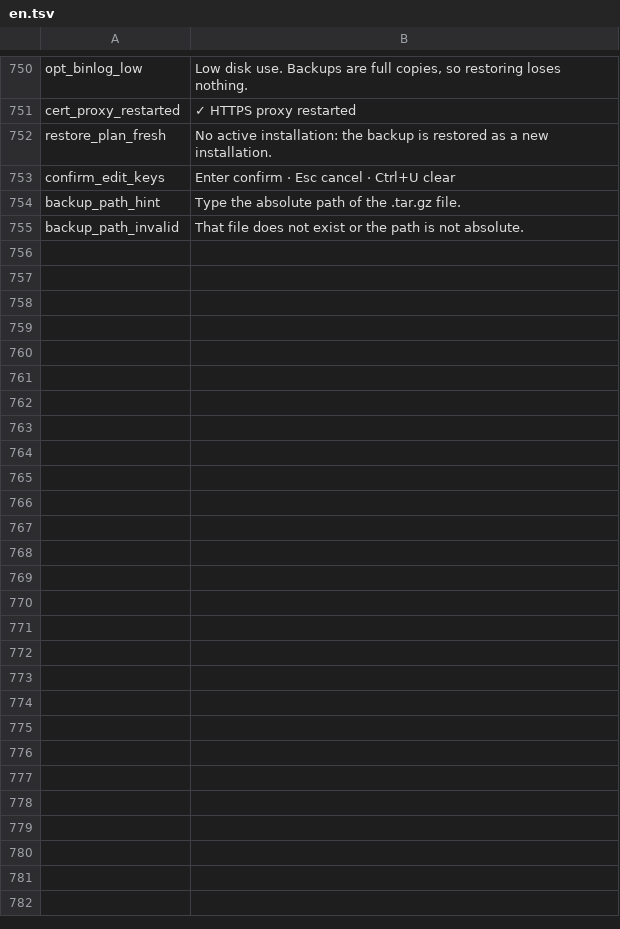
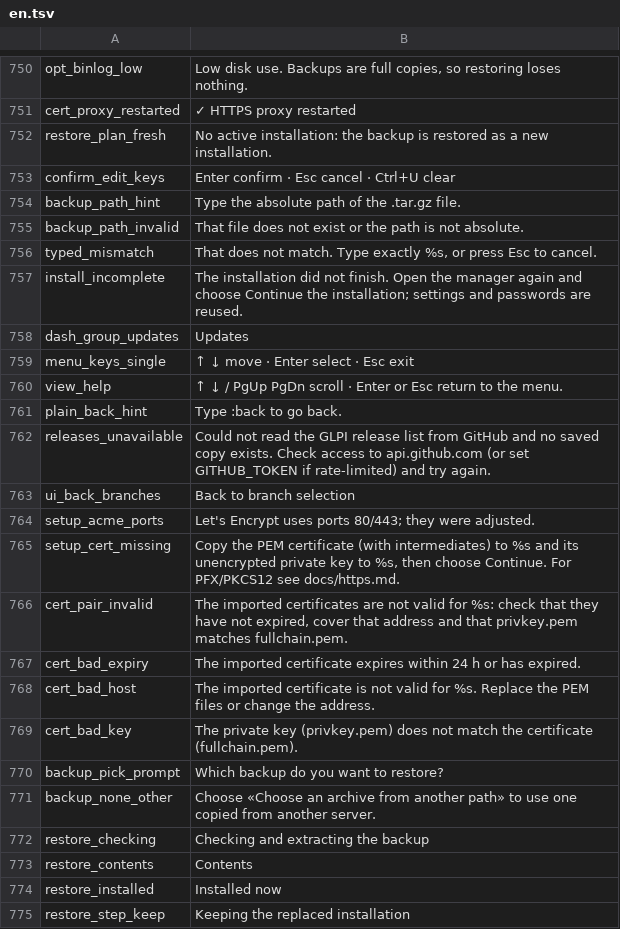
Before and after one commit to solqubit/glpi-docker-manager, a TSV file: locales/en.tsv, drawn as a sheet; only a part is shown, gaps mark what is left out; the diff covers the shown part only; the diff names each change by its address in the sheet, - before the commit and + after, or states it on an @@ line.

```diff
--- a/locales/en.tsv
+++ b/locales/en.tsv
+row 756: typed_mismatch | That does not match. Type exactly %s, or press Esc to cancel.
+row 757: install_incomplete | The installation did not finish. Open the manager again and choose Continue the installation; settings and passwords are reused.
+row 758: dash_group_updates | Updates
+row 759: menu_keys_single | ↑ ↓ move · Enter select · Esc exit
+row 760: view_help | ↑ ↓ / PgUp PgDn scroll · Enter or Esc return to the menu.
+row 761: plain_back_hint | Type :back to go back.
+row 762: releases_unavailable | Could not read the GLPI release list from GitHub and no saved copy exists. Check access to api.github.com (or set GITHUB_TOKEN if rate-limited) and try again.
+row 763: ui_back_branches | Back to branch selection
+row 764: setup_acme_ports | Let's Encrypt uses ports 80/443; they were adjusted.
+row 765: setup_cert_missing | Copy the PEM certificate (with intermediates) to %s and its unencrypted private key to %s, then choose Continue. For PFX/PKCS12 see docs/https.md.
+row 766: cert_pair_invalid | The imported certificates are not valid for %s: check that they have not expired, cover that address and that privkey.pem matches fullchain.pem.
+row 767: cert_bad_expiry | The imported certificate expires within 24 h or has expired.
+row 768: cert_bad_host | The imported certificate is not valid for %s. Replace the PEM files or change the address.
+row 769: cert_bad_key | The private key (privkey.pem) does not match the certificate (fullchain.pem).
+row 770: backup_pick_prompt | Which backup do you want to restore?
+row 771: backup_none_other | Choose «Choose an archive from another path» to use one copied from another server.
+row 772: restore_checking | Checking and extracting the backup
+row 773: restore_contents | Contents
+row 774: restore_installed | Installed now
+row 775: restore_step_keep | Keeping the replaced installation
```
Also changed, not shown: 12 added rows and 56 edited cells elsewhere in this file, locales/es.tsv, 21 other files.
